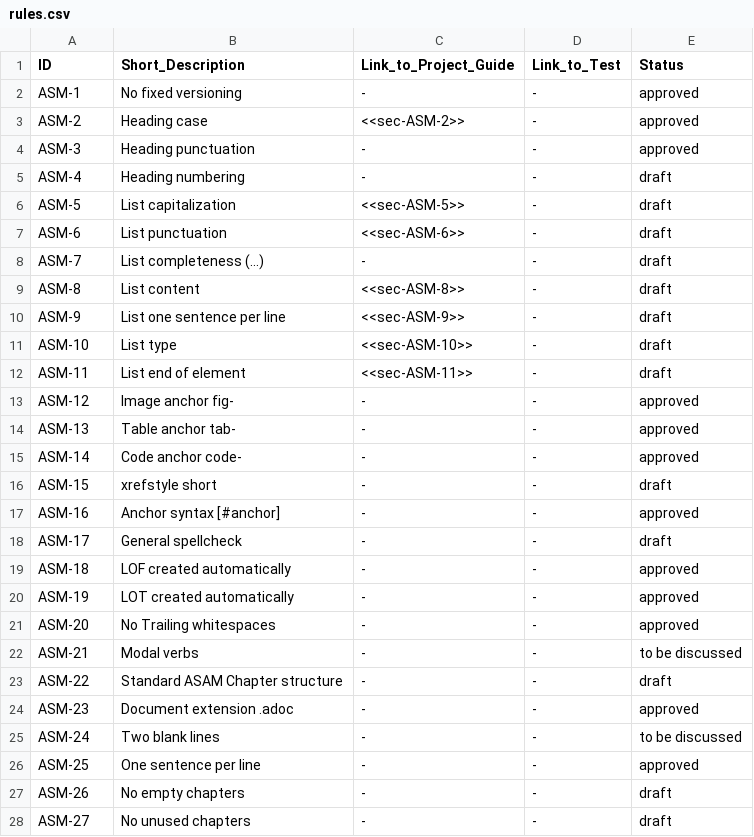
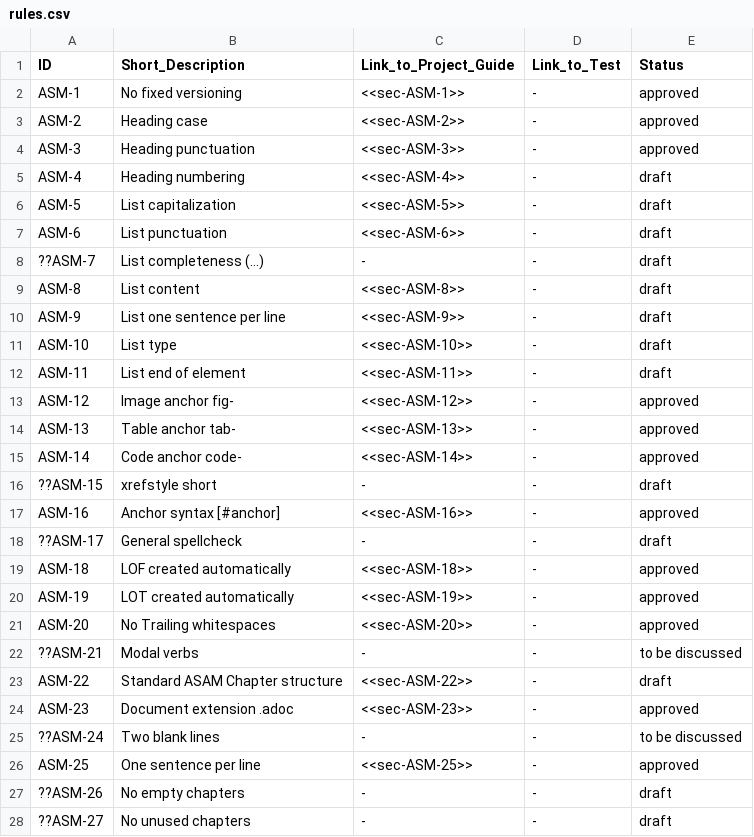
Before and after one commit to asam-ev/asam-project-guide-content, a CSV file: content/modules/compendium/examples/rules.csv, drawn as a sheet; only a part is shown; the diff covers the shown part only.

```diff
--- a/content/modules/compendium/examples/rules.csv
+++ b/content/modules/compendium/examples/rules.csv
@@ -1,9 +1,9 @@
 ID,Short_Description,Link_to_Project_Guide,Link_to_Test,Status
-ASM-1,No fixed versioning,-,-,approved
+ASM-1,No fixed versioning,<<sec-ASM-1>>,-,approved
 ASM-2,Heading case,<<sec-ASM-2>>,-,approved
-ASM-3,Heading punctuation,-,-,approved
-ASM-4,Heading numbering,-,-,draft
+ASM-3,Heading punctuation,<<sec-ASM-3>>,-,approved
+ASM-4,Heading numbering,<<sec-ASM-4>>,-,draft
 ASM-5,List capitalization,<<sec-ASM-5>>,-,draft
 ASM-6,List punctuation,<<sec-ASM-6>>,-,draft
-ASM-7,List completeness (...),-,-,draft
+??ASM-7,List completeness (...),-,-,draft
 ASM-8,List content,<<sec-ASM-8>>,-,draft
@@ -12,17 +12,17 @@ ASM-10,List type,<<sec-ASM-10>>,-,draft
 ASM-11,List end of element,<<sec-ASM-11>>,-,draft
-ASM-12,Image anchor fig-,-,-,approved
-ASM-13,Table anchor tab-,-,-,approved
-ASM-14,Code anchor code-,-,-,approved
-ASM-15,xrefstyle short,-,-,draft
-ASM-16,Anchor syntax [#anchor],-,-,approved
-ASM-17,General spellcheck,-,-,draft
-ASM-18,LOF created automatically,-,-,approved
-ASM-19,LOT created automatically,-,-,approved
-ASM-20,No Trailing whitespaces,-,-,approved
-ASM-21,Modal verbs,-,-,to be discussed
-ASM-22,Standard ASAM Chapter structure,-,-,draft
-ASM-23,Document extension .adoc,-,-,approved
-ASM-24,Two blank lines,-,-,to be discussed
-ASM-25,One sentence per line,-,-,approved
-ASM-26,No empty chapters,-,-,draft
-ASM-27,No unused chapters,-,-,draft
+ASM-12,Image anchor fig-,<<sec-ASM-12>>,-,approved
+ASM-13,Table anchor tab-,<<sec-ASM-13>>,-,approved
+ASM-14,Code anchor code-,<<sec-ASM-14>>,-,approved
+??ASM-15,xrefstyle short,-,-,draft
+ASM-16,Anchor syntax [#anchor],<<sec-ASM-16>>,-,approved
+??ASM-17,General spellcheck,-,-,draft
+ASM-18,LOF created automatically,<<sec-ASM-18>>,-,approved
+ASM-19,LOT created automatically,<<sec-ASM-19>>,-,approved
+ASM-20,No Trailing whitespaces,<<sec-ASM-20>>,-,approved
+??ASM-21,Modal verbs,-,-,to be discussed
+ASM-22,Standard ASAM Chapter structure,<<sec-ASM-22>>,-,draft
+ASM-23,Document extension .adoc,<<sec-ASM-23>>,-,approved
+??ASM-24,Two blank lines,-,-,to be discussed
+ASM-25,One sentence per line,<<sec-ASM-25>>,-,approved
+??ASM-26,No empty chapters,-,-,draft
+??ASM-27,No unused chapters,-,-,draft
```
Also changed, not shown: 2 added rows, 2 removed rows and 100 edited cells elsewhere in this file, 11 other files.
